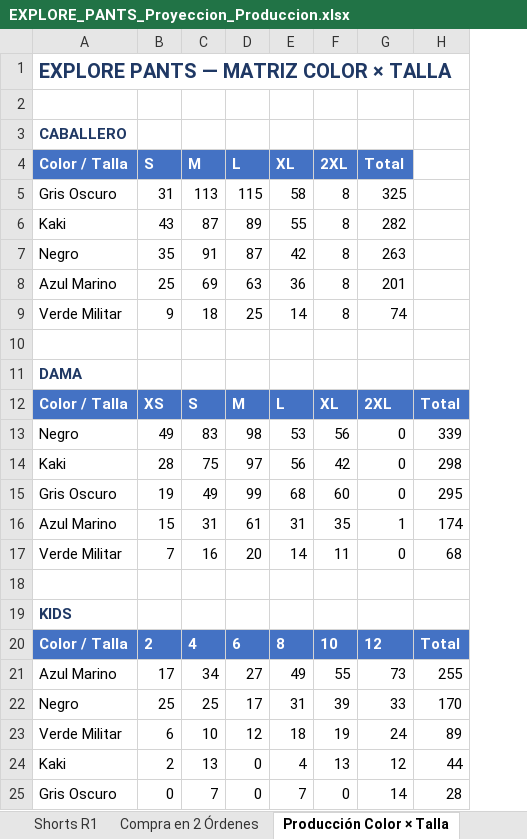
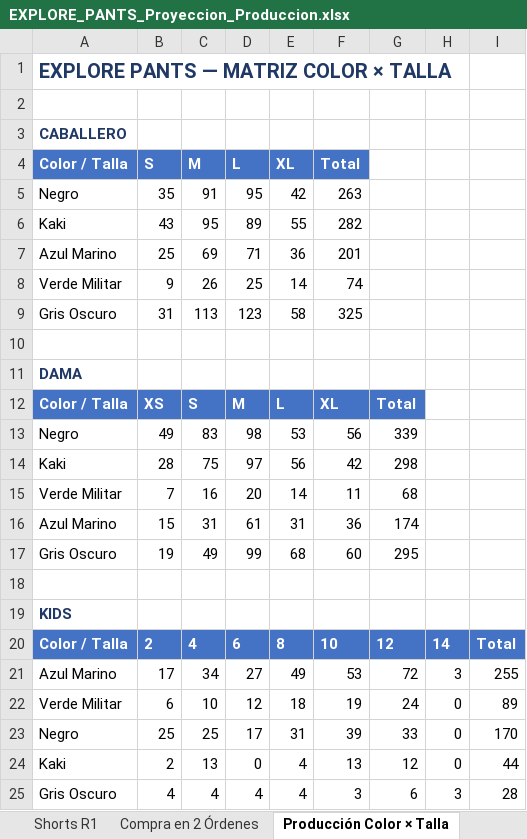
Before and after one commit to scm-svg/Data-Analyst, an Excel workbook: EXPLORE_PANTS_Proyeccion_Produccion.xlsx, sheet Producción Color × Talla, drawn as a sheet; values as stored, in another font and other column widths than the file's, no borders; removed rows and columns are numbered as before the commit, all else as after; the diff names each change by its address in the sheet, - before the commit and + after, or states it on an @@ line.

```diff
--- a/EXPLORE_PANTS_Proyeccion_Produccion.xlsx (sheet Producción Color × Talla)
+++ b/EXPLORE_PANTS_Proyeccion_Produccion.xlsx (sheet Producción Color × Talla)
-column F (2XL), rows 7-14: 8 | 8 | 8 |  |  | XL | 56 | 42; rows 17-21: 11 |  |  | 10 | 55; rows 23-24: 19 | 13
+column G, rows 12-15: Total | 339 | 298 | 68; rows 20-22: 12 | 72 | 24; row 24: 12
+column H, rows 20-22: 14 | 3 | 0; row 24: 0
-row 5: Gris Oscuro | 31 | 113 | 115 | 58 | 8 | 325
-row 6: Kaki | 43 | 87 | 89 | 55 | 8 | 282
-D5 (L): 87
+D5 (L): 95
+row 6: Kaki | 43 | 95 | 89 | 55 | 282
-D7 (L): 63
+D7 (L): 71
-C8 (M): 18
+C8 (M): 26
+row 9: Gris Oscuro | 31 | 113 | 123 | 58 | 325
-F12 (Total): 2XL
+F12 (Total): XL
-I12: Total
+I12: (empty)
-I12 fill: #4472C4
+I12 fill: none
-F13 (Total): 0
+F13 (Total): 56
-I13: 339
+I13: (empty)
-F14 (Total): 0
+F14 (Total): 42
-I14: 298
+I14: (empty)
-row 15: Gris Oscuro | 19 | 49 | 99 | 68 | 60 | 0 | 295
-row 16: Azul Marino | 15 | 31 | 61 | 31 | 35 | 1 | 174
-F15 (Total): 0
+F15 (Total): 11
-I15: 68
+I15: (empty)
+row 16: Azul Marino | 15 | 31 | 61 | 31 | 36 | 174
+row 17: Gris Oscuro | 19 | 49 | 99 | 68 | 60 | 295
-F20 (Total): 12
+F20 (Total): 10
-F21 (Total): 73
+F21 (Total): 53
-row 22: Negro | 25 | 25 | 17 | 31 | 39 | 33 | 170
-F22 (Total): 24
+F22 (Total): 19
+row 23: Negro | 25 | 25 | 17 | 31 | 39 | 33 | 0 | 170
-F24 (Total): 12
+F24 (Total): 13
-row 25: Gris Oscuro | 0 | 7 | 0 | 7 | 0 | 14 | 28
+row 25: Gris Oscuro | 4 | 4 | 4 | 4 | 3 | 6 | 3 | 28
```
Also changed, not shown: sheet Producción por Talla, sheet Metodología, sheet Resumen, sheet Color por Género, other sheet tabs, 2 other files.
